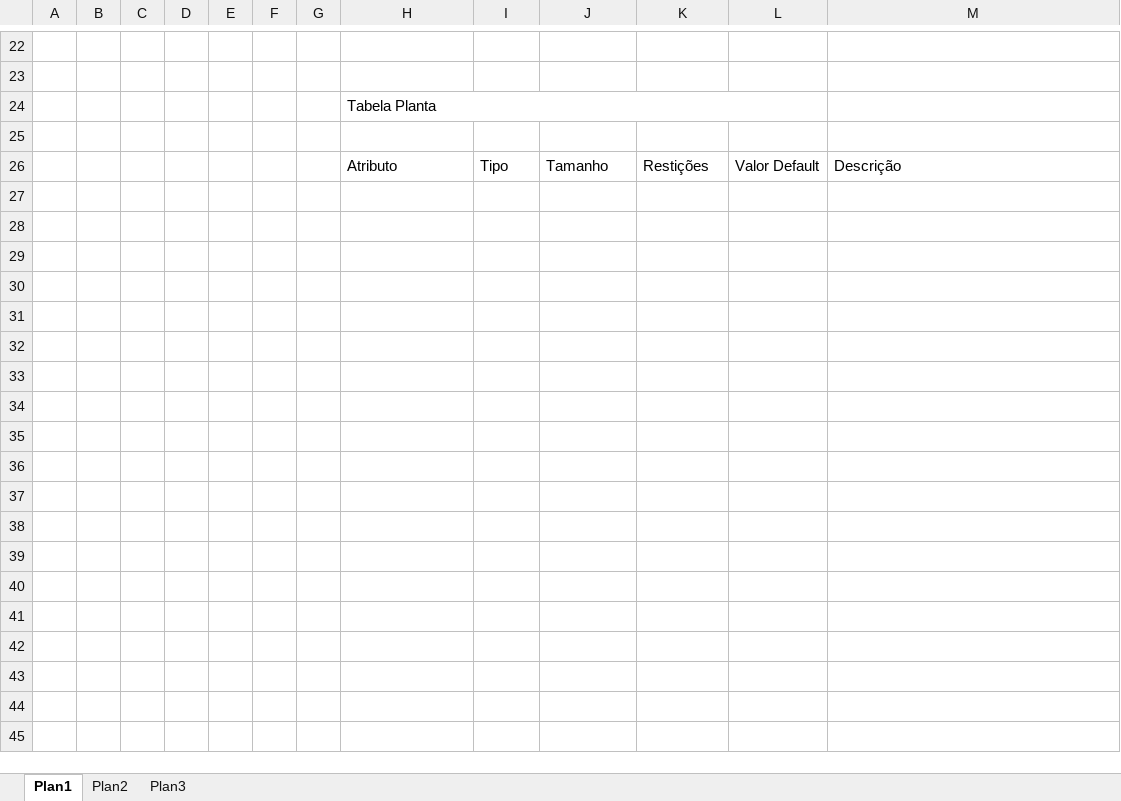
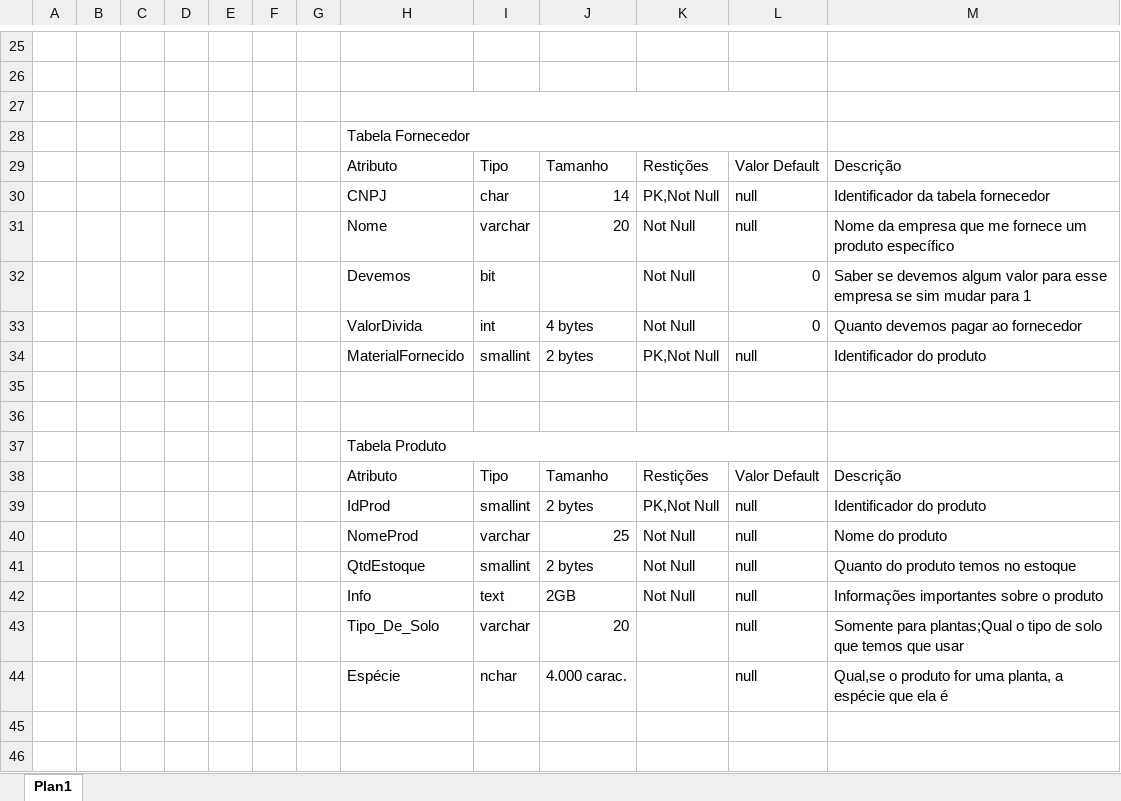
Before and after one commit to WCSOU/Measuring, an Excel workbook: Banco de Dados/Dicionário de dados.xlsx, sheet Plan1, drawn as a sheet; only a part is shown, gaps mark what is left out; values as stored, in another font and other column widths than the file's, no cell formats; removed rows and columns are numbered as before the commit, all else as after; the diff covers the shown part only; the diff names each change by its address in the sheet, - before the commit and + after, or states it on an @@ line.

Commit message:
Inserindo arquivos sql para criação do banco de dados assim como outros arquivos referentes ao mesmo

```diff
--- a/Banco de Dados/Dicionário de dados.xlsx (sheet Plan1)
+++ b/Banco de Dados/Dicionário de dados.xlsx (sheet Plan1)
-sheet tab: Plan2
-sheet tab: Plan3
-row 24:  |  |  |  |  |  |  | Tabela Planta
+H27:L27 merged
+row 28:  |  |  |  |  |  |  | Tabela Fornecedor
+row 30:  |  |  |  |  |  |  | CNPJ | char | 14 | PK,Not Null | null | Identificador da tabela fornecedor
+row 31:  |  |  |  |  |  |  | Nome | varchar | 20 | Not Null | null | Nome da empresa que me fornece um produto específico
+row 32:  |  |  |  |  |  |  | Devemos | bit |  | Not Null | 0 | Saber se devemos algum valor para esse empresa se sim mudar para 1
+row 33:  |  |  |  |  |  |  | ValorDivida | int | 4 bytes | Not Null | 0 | Quanto devemos pagar ao fornecedor
+row 34:  |  |  |  |  |  |  | MaterialFornecido | smallint | 2 bytes | PK,Not Null | null | Identificador do produto
+row 35: (empty)
+row 36: (empty)
+row 37:  |  |  |  |  |  |  | Tabela Produto
+row 38:  |  |  |  |  |  |  | Atributo | Tipo | Tamanho | Restições | Valor Default | Descrição
+row 39:  |  |  |  |  |  |  | IdProd | smallint | 2 bytes | PK,Not Null | null | Identificador do produto
+row 40:  |  |  |  |  |  |  | NomeProd | varchar | 25 | Not Null | null | Nome do produto
+row 41:  |  |  |  |  |  |  | QtdEstoque | smallint | 2 bytes | Not Null | null | Quanto do produto temos no estoque
+row 42:  |  |  |  |  |  |  | Info | text | 2GB | Not Null | null | Informações importantes sobre o produto
+row 43:  |  |  |  |  |  |  | Tipo_De_Solo | varchar | 20 |  | null | Somente para plantas;Qual o tipo de solo que temos que usar
+row 44:  |  |  |  |  |  |  | Espécie | nchar | 4.000 carac. |  | null | Qual,se o produto for uma planta, a espécie que ela é
+row 45: (empty)
+row 46: (empty)
```
Also changed, not shown: 18 added rows, 5 removed rows, 10 edited cells and merged cells elsewhere in this sheet, cell formats, 9 other files.
